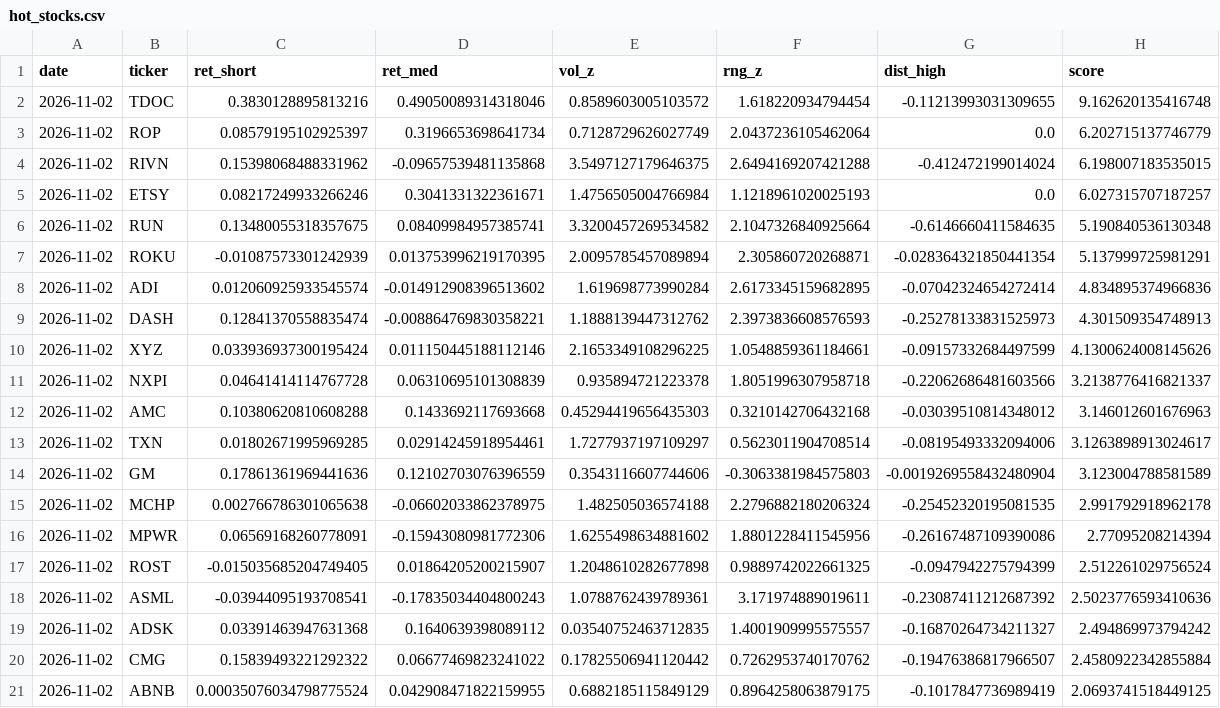
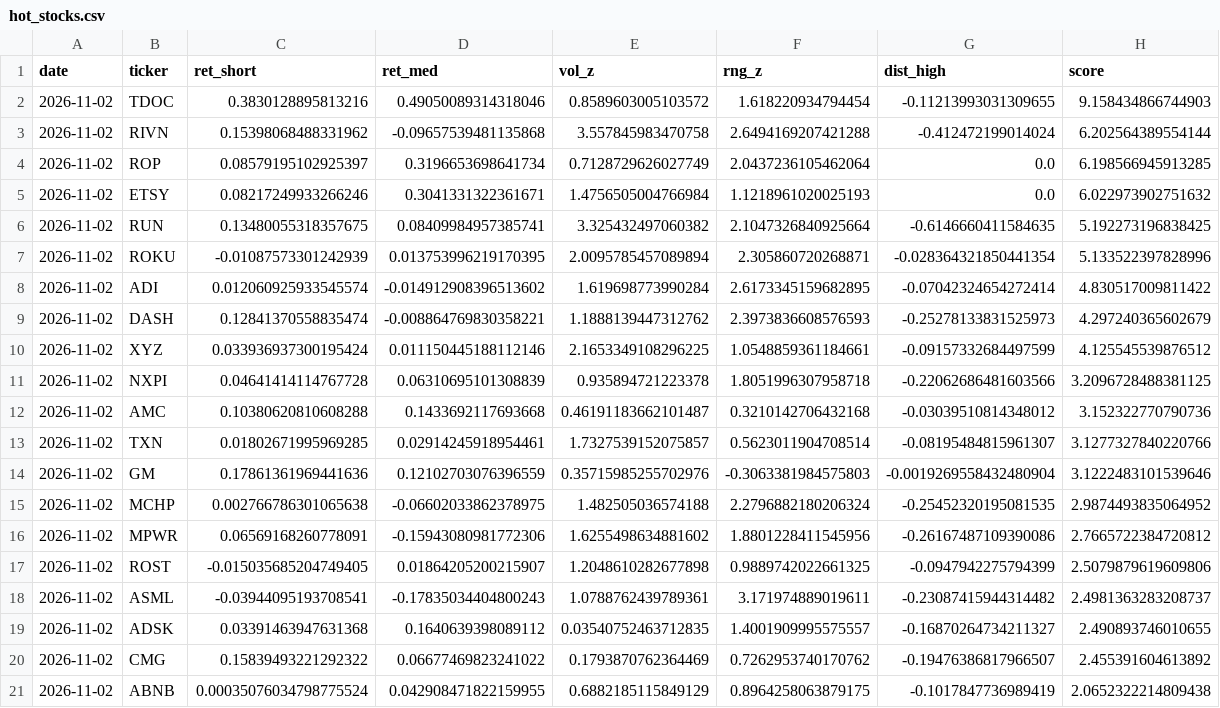
Before and after one commit to Yu-ChangCheng/PingPingPongPong, a CSV file: docs/data/hot_stocks.csv, drawn as a sheet.

```diff
--- a/docs/data/hot_stocks.csv
+++ b/docs/data/hot_stocks.csv
@@ -1,21 +1,21 @@
 date,ticker,ret_short,ret_med,vol_z,rng_z,dist_high,score
-2026-11-02,TDOC,0.3830128895813216,0.49050089314318046,0.8589603005103572,1.618220934794454,-0.11213993031309655,9.162620135416748
-2026-11-02,ROP,0.08579195102925397,0.3196653698641734,0.7128729626027749,2.0437236105462064,0.0,6.202715137746779
-2026-11-02,RIVN,0.15398068488331962,-0.09657539481135868,3.5497127179646375,2.6494169207421288,-0.412472199014024,6.198007183535015
-2026-11-02,ETSY,0.08217249933266246,0.3041331322361671,1.4756505004766984,1.1218961020025193,0.0,6.027315707187257
-2026-11-02,RUN,0.13480055318357675,0.08409984957385741,3.3200457269534582,2.1047326840925664,-0.6146660411584635,5.190840536130348
-2026-11-02,ROKU,-0.01087573301242939,0.013753996219170395,2.0095785457089894,2.305860720268871,-0.028364321850441354,5.137999725981291
-2026-11-02,ADI,0.012060925933545574,-0.014912908396513602,1.619698773990284,2.6173345159682895,-0.07042324654272414,4.834895374966836
-2026-11-02,DASH,0.12841370558835474,-0.008864769830358221,1.1888139447312762,2.3973836608576593,-0.25278133831525973,4.301509354748913
-2026-11-02,XYZ,0.033936937300195424,0.011150445188112146,2.1653349108296225,1.0548859361184661,-0.09157332684497599,4.1300624008145626
-2026-11-02,NXPI,0.04641414114767728,0.06310695101308839,0.935894721223378,1.8051996307958718,-0.22062686481603566,3.2138776416821337
-2026-11-02,AMC,0.10380620810608288,0.1433692117693668,0.45294419656435303,0.3210142706432168,-0.03039510814348012,3.146012601676963
-2026-11-02,TXN,0.01802671995969285,0.02914245918954461,1.7277937197109297,0.5623011904708514,-0.08195493332094006,3.1263898913024617
-2026-11-02,GM,0.17861361969441636,0.12102703076396559,0.3543116607744606,-0.3063381984575803,-0.0019269558432480904,3.123004788581589
-2026-11-02,MCHP,0.002766786301065638,-0.06602033862378975,1.482505036574188,2.2796882180206324,-0.25452320195081535,2.991792918962178
-2026-11-02,MPWR,0.06569168260778091,-0.15943080981772306,1.6255498634881602,1.8801228411545956,-0.26167487109390086,2.77095208214394
-2026-11-02,ROST,-0.015035685204749405,0.01864205200215907,1.2048610282677898,0.9889742022661325,-0.0947942275794399,2.512261029756524
-2026-11-02,ASML,-0.03944095193708541,-0.17835034404800243,1.0788762439789361,3.171974889019611,-0.23087411212687392,2.5023776593410636
-2026-11-02,ADSK,0.03391463947631368,0.1640639398089112,0.03540752463712835,1.4001909995575557,-0.16870264734211327,2.494869973794242
-2026-11-02,CMG,0.15839493221292322,0.06677469823241022,0.17825506941120442,0.7262953740170762,-0.19476386817966507,2.4580922342855884
-2026-11-02,ABNB,0.00035076034798775524,0.042908471822159955,0.6882185115849129,0.8964258063879175,-0.1017847736989419,2.0693741518449125
+2026-11-02,TDOC,0.3830128895813216,0.49050089314318046,0.8589603005103572,1.618220934794454,-0.11213993031309655,9.158434866744903
+2026-11-02,RIVN,0.15398068488331962,-0.09657539481135868,3.557845983470758,2.6494169207421288,-0.412472199014024,6.202564389554144
+2026-11-02,ROP,0.08579195102925397,0.3196653698641734,0.7128729626027749,2.0437236105462064,0.0,6.198566945913285
+2026-11-02,ETSY,0.08217249933266246,0.3041331322361671,1.4756505004766984,1.1218961020025193,0.0,6.022973902751632
+2026-11-02,RUN,0.13480055318357675,0.08409984957385741,3.325432497060382,2.1047326840925664,-0.6146660411584635,5.192273196838425
+2026-11-02,ROKU,-0.01087573301242939,0.013753996219170395,2.0095785457089894,2.305860720268871,-0.028364321850441354,5.133522397828996
+2026-11-02,ADI,0.012060925933545574,-0.014912908396513602,1.619698773990284,2.6173345159682895,-0.07042324654272414,4.830517009811422
+2026-11-02,DASH,0.12841370558835474,-0.008864769830358221,1.1888139447312762,2.3973836608576593,-0.25278133831525973,4.297240365602679
+2026-11-02,XYZ,0.033936937300195424,0.011150445188112146,2.1653349108296225,1.0548859361184661,-0.09157332684497599,4.125545539876512
+2026-11-02,NXPI,0.04641414114767728,0.06310695101308839,0.935894721223378,1.8051996307958718,-0.22062686481603566,3.2096728488381125
+2026-11-02,AMC,0.10380620810608288,0.1433692117693668,0.46191183662101487,0.3210142706432168,-0.03039510814348012,3.152322770790736
+2026-11-02,TXN,0.01802671995969285,0.02914245918954461,1.7327539152075857,0.5623011904708514,-0.08195484815961307,3.1277327840220766
+2026-11-02,GM,0.17861361969441636,0.12102703076396559,0.35715985255702976,-0.3063381984575803,-0.0019269558432480904,3.1222483101539646
+2026-11-02,MCHP,0.002766786301065638,-0.06602033862378975,1.482505036574188,2.2796882180206324,-0.25452320195081535,2.9874493835064952
+2026-11-02,MPWR,0.06569168260778091,-0.15943080981772306,1.6255498634881602,1.8801228411545956,-0.26167487109390086,2.7665722384720812
+2026-11-02,ROST,-0.015035685204749405,0.01864205200215907,1.2048610282677898,0.9889742022661325,-0.0947942275794399,2.5079879619609806
+2026-11-02,ASML,-0.03944095193708541,-0.17835034404800243,1.0788762439789361,3.171974889019611,-0.23087415944314482,2.4981363283208737
+2026-11-02,ADSK,0.03391463947631368,0.1640639398089112,0.03540752463712835,1.4001909995575557,-0.16870264734211327,2.490893746010655
+2026-11-02,CMG,0.15839493221292322,0.06677469823241022,0.1793870762364469,0.7262953740170762,-0.19476386817966507,2.455391604613892
+2026-11-02,ABNB,0.00035076034798775524,0.042908471822159955,0.6882185115849129,0.8964258063879175,-0.1017847736989419,2.0652322214809438
```
Also changed, not shown: docs/data/feature_importance.csv, docs/data/fold_metrics.csv, 8 other files.
